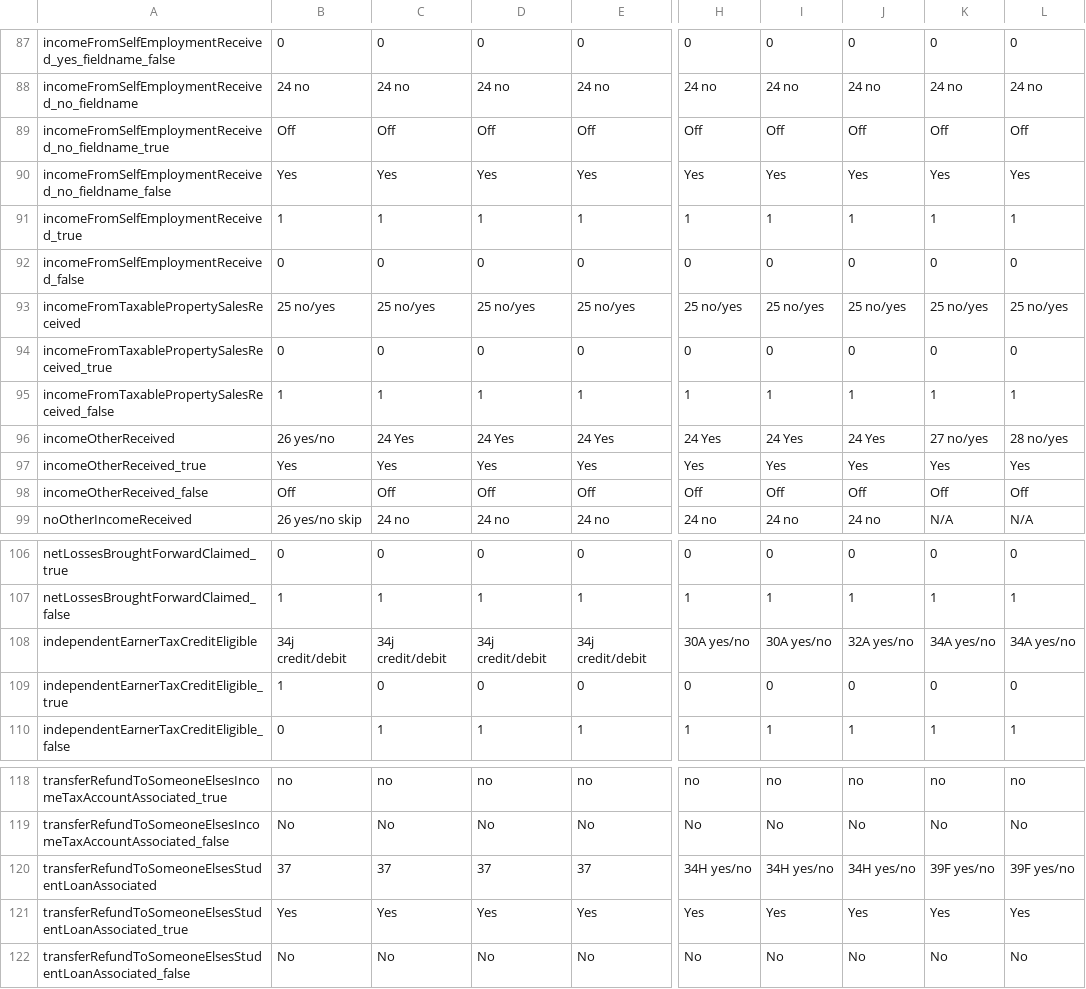
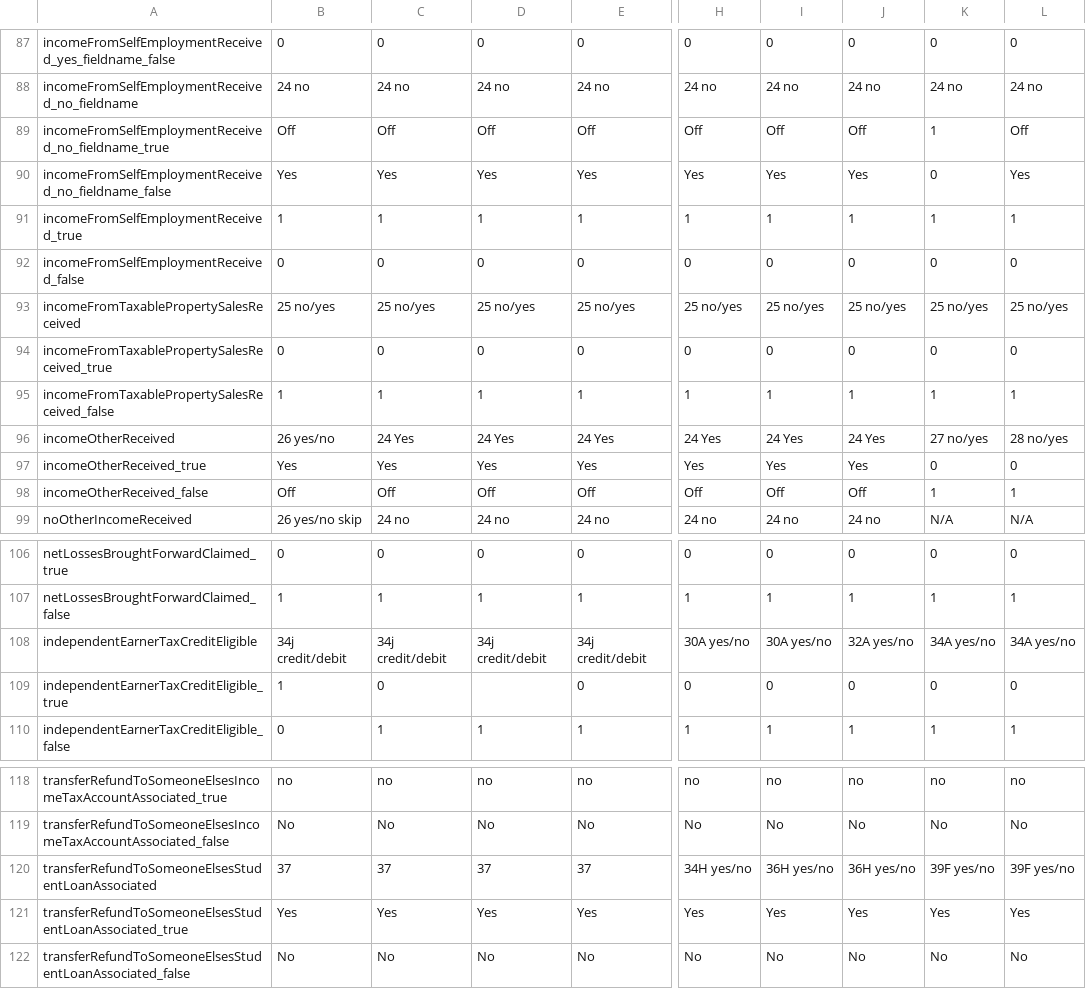
Before and after one commit to taxbeans/taxbeans, a CSV file: taxbeans-forms/src/main/resources/ir3-fields-v2.csv, drawn as a sheet; only a part is shown, gaps mark what is left out; the diff names each change by its address in the sheet, - before the commit and + after, or states it on an @@ line.

Commit message:
Add additional NZ IR3, IR4, IR10 and IR7 PDF forms #18
- Fixed checkbox annotations to resolve blank checkbox issue that affected
- Fixed shareholder current account CR/DR box
- Fixed shareholder AIM field
- Added code to automatically cache forms located in classpath jars

```diff
--- a/taxbeans-forms/src/main/resources/ir3-fields-v2.csv
+++ b/taxbeans-forms/src/main/resources/ir3-fields-v2.csv
-K89: Off
+K89: 1
-K90: Yes
+K90: 0
-K97: Yes
+K97: 0
-L97: Yes
+L97: 0
-K98: Off
+K98: 1
-L98: Off
+L98: 1
-D109: 0
+D109: (empty)
-I120: 34H yes/no
+I120: 36H yes/no
-J120: 34H yes/no
+J120: 36H yes/no
```
Also changed, not shown: 11 other files.
